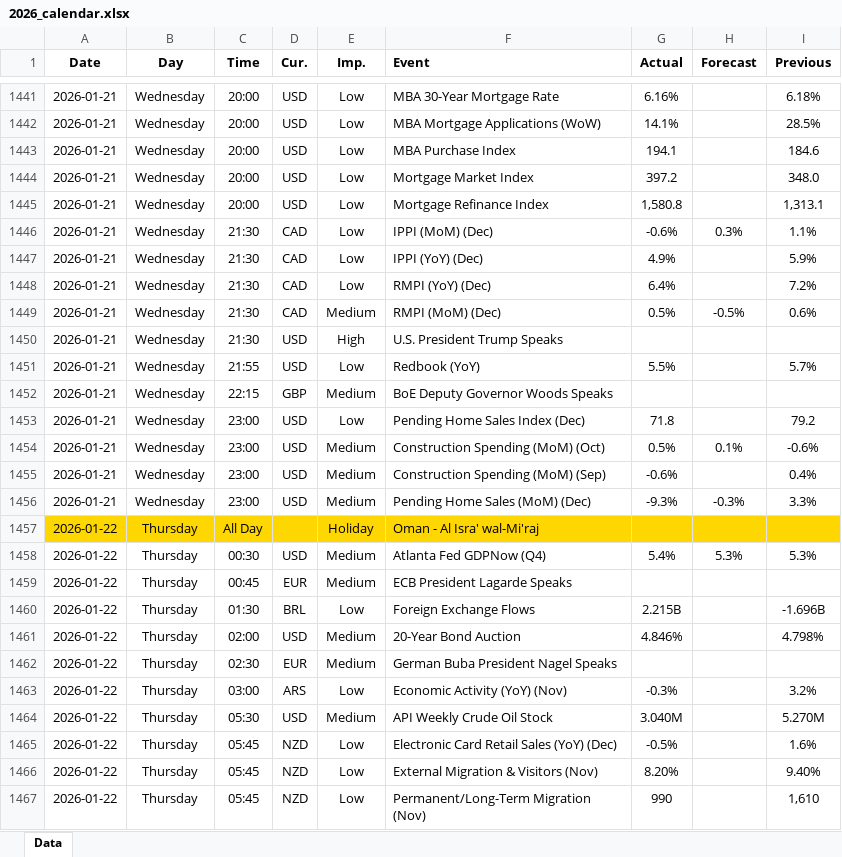
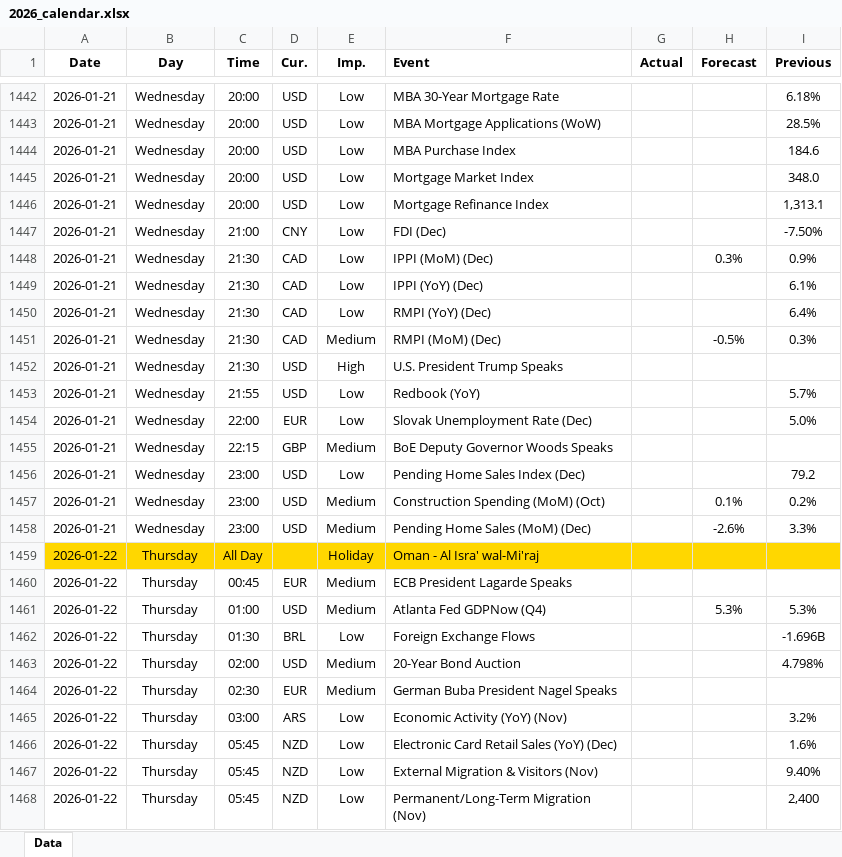
Before and after one commit to yiyousiow000814/XAUUSD-Calendar-Agent, an Excel workbook: data/Economic_Calendar/2026/2026_calendar.xlsx, sheet Data, drawn as a sheet; only a part is shown, gaps mark what is left out; values as stored, in another font and other column widths than the file's, no borders; removed rows and columns are numbered as before the commit, all else as after; the diff covers the shown part only; the diff names each change by its address in the sheet, - before the commit and + after, or states it on an @@ line.

Commit message:
chore(data): restore 2026 calendar to main

```diff
--- a/data/Economic_Calendar/2026/2026_calendar.xlsx (sheet Data)
+++ b/data/Economic_Calendar/2026/2026_calendar.xlsx (sheet Data)
-G1442 (Actual): 6.16%
+G1442 (Actual): (empty)
-G1443 (Actual): 14.1%
+G1443 (Actual): (empty)
-G1444 (Actual): 194.1
+G1444 (Actual): (empty)
-G1445 (Actual): 397.2
+G1445 (Actual): (empty)
-G1446 (Actual): 1,580.8
+G1446 (Actual): (empty)
+row 1447: 2026-01-21 | Wednesday | 21:00 | CNY | Low | FDI (Dec) |  |  | -7.50%
-G1448 (Actual): -0.6%
+G1448 (Actual): (empty)
-I1448 (Previous): 1.1%
+I1448 (Previous): 0.9%
-G1449 (Actual): 4.9%
+G1449 (Actual): (empty)
-I1449 (Previous): 5.9%
+I1449 (Previous): 6.1%
-G1450 (Actual): 6.4%
+G1450 (Actual): (empty)
-I1450 (Previous): 7.2%
+I1450 (Previous): 6.4%
-G1451 (Actual): 0.5%
+G1451 (Actual): (empty)
-I1451 (Previous): 0.6%
+I1451 (Previous): 0.3%
-G1453 (Actual): 5.5%
+G1453 (Actual): (empty)
+row 1454: 2026-01-21 | Wednesday | 22:00 | EUR | Low | Slovak Unemployment Rate (Dec) |  |  | 5.0%
-G1456 (Actual): 71.8
+G1456 (Actual): (empty)
-G1457 (Actual): 0.5%
+G1457 (Actual): (empty)
-I1457 (Previous): -0.6%
+I1457 (Previous): 0.2%
-row 1455: 2026-01-21 | Wednesday | 23:00 | USD | Medium | Construction Spending (MoM) (Sep) | -0.6% |  | 0.4%
-G1458 (Actual): -9.3%
+G1458 (Actual): (empty)
-H1458 (Forecast): -0.3%
+H1458 (Forecast): -2.6%
-row 1458: 2026-01-22 | Thursday | 00:30 | USD | Medium | Atlanta Fed GDPNow (Q4) | 5.4% | 5.3% | 5.3%
+row 1461: 2026-01-22 | Thursday | 01:00 | USD | Medium | Atlanta Fed GDPNow (Q4) |  | 5.3% | 5.3%
-G1462 (Actual): 2.215B
+G1462 (Actual): (empty)
-G1463 (Actual): 4.846%
+G1463 (Actual): (empty)
-G1465 (Actual): -0.3%
+G1465 (Actual): (empty)
-row 1464: 2026-01-22 | Thursday | 05:30 | USD | Medium | API Weekly Crude Oil Stock | 3.040M |  | 5.270M
-G1466 (Actual): -0.5%
+G1466 (Actual): (empty)
-G1467 (Actual): 8.20%
+G1467 (Actual): (empty)
-G1468 (Actual): 990
+G1468 (Actual): (empty)
-I1468 (Previous): 1,610
+I1468 (Previous): 2,400
```
Also changed, not shown: 10 added rows, 97 removed rows, 214 edited cells and cell formats elsewhere in this sheet, 2 other files.
